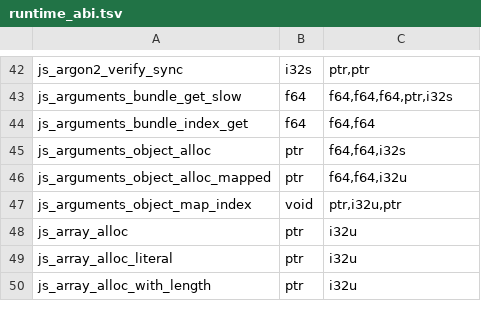
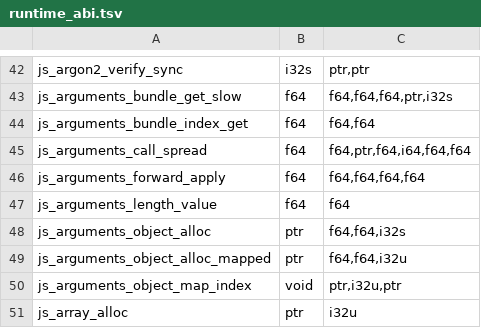
Before and after one commit to Gautown/perry, a TSV file: crates/perry-codegen/src/wasm32/runtime_abi.tsv, drawn as a sheet; only a part is shown, gaps mark what is left out; the shorter side is filled out with more unchanged rows; the diff names each change by its address in the sheet, - before the commit and + after, or states it on an @@ line.

Commit message:
perf(runtime): born arguments storage, indexed arguments reads, and identity-guarded apply/spread forwarding (schema-record -18.5%)
The arguments object is born with an indexed tail and read by index; f.apply(x, arguments)
and call-spread forward the caller's arguments directly when the selected intrinsic's
identity is proven per call. No caches, latches or side tables.

schema-record -18.51%, Effect decode beta.83 -11.93%, Effect -6.78%; apply forwarding
-76%, spread forwarding -86%; .text about -29 KB.

```diff
--- a/crates/perry-codegen/src/wasm32/runtime_abi.tsv
+++ b/crates/perry-codegen/src/wasm32/runtime_abi.tsv
+row 45: js_arguments_call_spread | f64 | f64,ptr,f64,i64,f64,f64
+row 46: js_arguments_forward_apply | f64 | f64,f64,f64,f64
+row 47: js_arguments_length_value | f64 | f64
```
Also changed, not shown: 33 other files.
